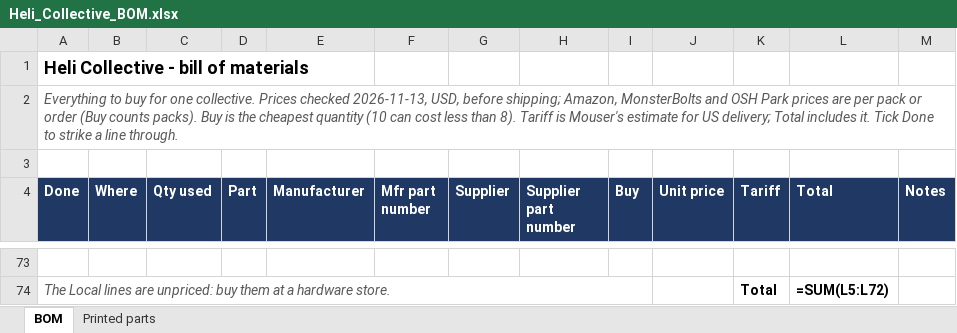
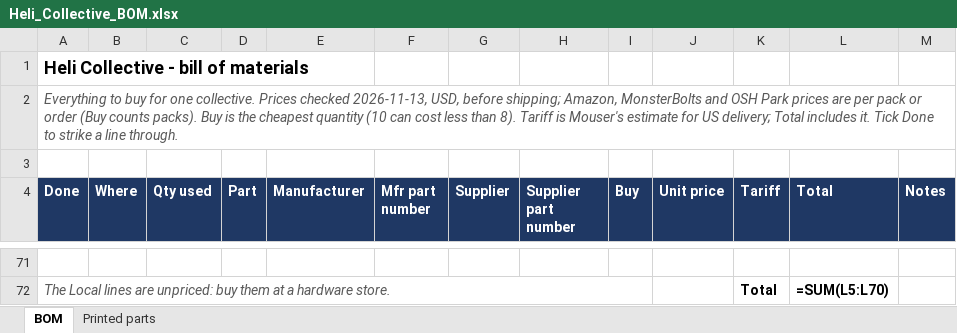
Before and after one commit to genbean/UH1-Collective, an Excel workbook: BOM/Heli_Collective_BOM.xlsx, sheet BOM, drawn as a sheet; only a part is shown, gaps mark what is left out; values as stored, in another font and other column widths than the file's, no borders; formulas without a stored value are shown as written; conditional formats not drawn; addresses are those after the commit; the diff covers the shown part only; the diff names each change by its address in the sheet, - before the commit and + after, or states it on an @@ line.

```diff
--- a/BOM/Heli_Collective_BOM.xlsx (sheet BOM)
+++ b/BOM/Heli_Collective_BOM.xlsx (sheet BOM)
-L72 (Total): =SUM(L5:L72)
+L72 (Total): =SUM(L5:L70)
```
Also changed, not shown: 6 added rows, 8 removed rows and 35 edited cells elsewhere in this sheet, hidden cells.
